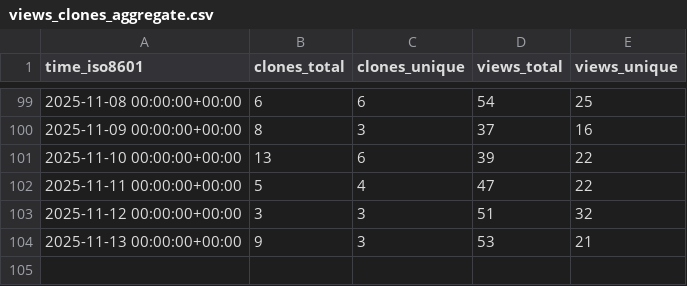
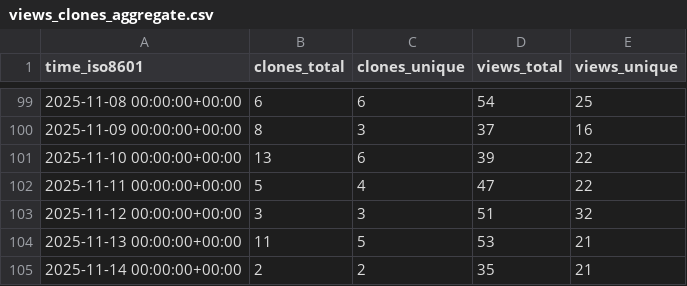
Before and after one commit to peff74/ESP32-C3_OLED, a CSV file: peff74/ESP32-C3_OLED/ghrs-data/views_clones_aggregate.csv, drawn as a sheet; only a part is shown, gaps mark what is left out.

```diff
--- a/peff74/ESP32-C3_OLED/ghrs-data/views_clones_aggregate.csv
+++ b/peff74/ESP32-C3_OLED/ghrs-data/views_clones_aggregate.csv
@@ -103,2 +103,3 @@ time_iso8601,clones_total,clones_unique,views_total,views_unique
 2025-11-12 00:00:00+00:00,3,3,51,32
-2025-11-13 00:00:00+00:00,9,3,53,21
+2025-11-13 00:00:00+00:00,11,5,53,21
+2025-11-14 00:00:00+00:00,2,2,35,21
```
Also changed, not shown: 1 other file.
